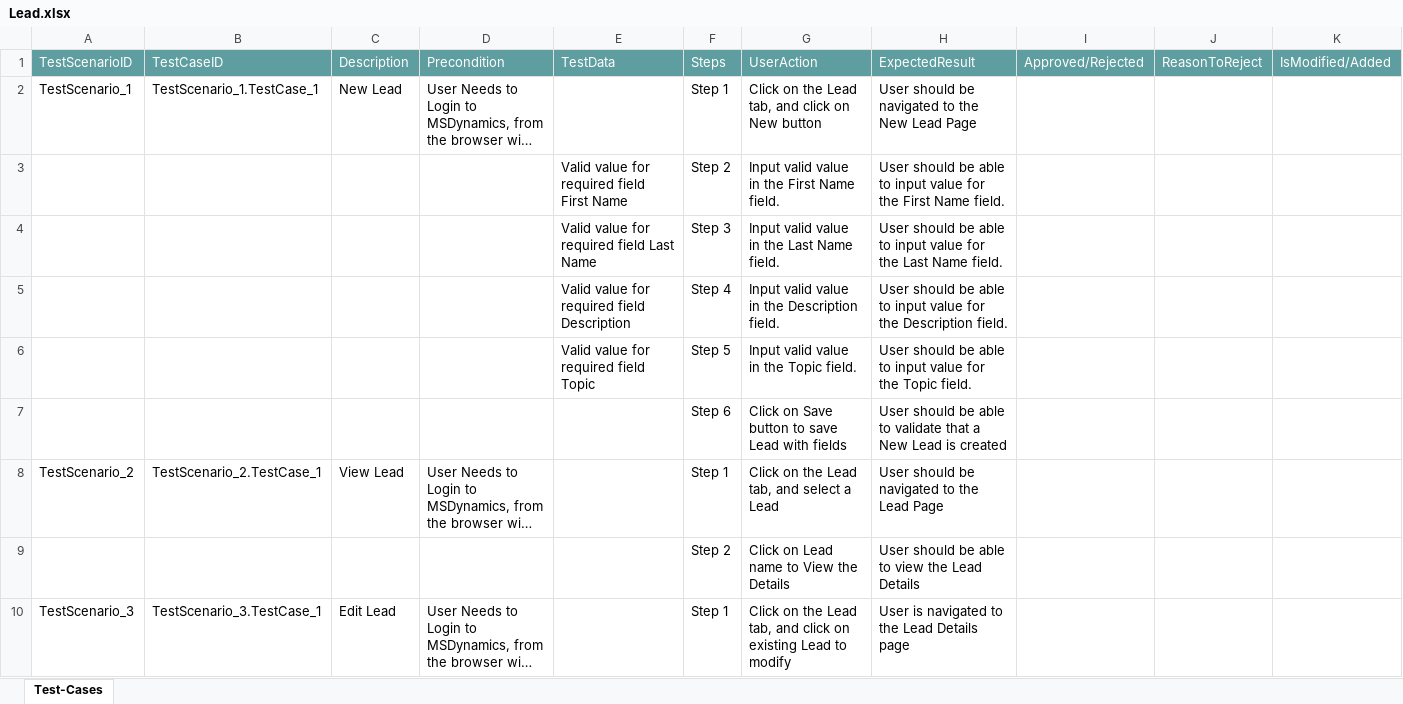
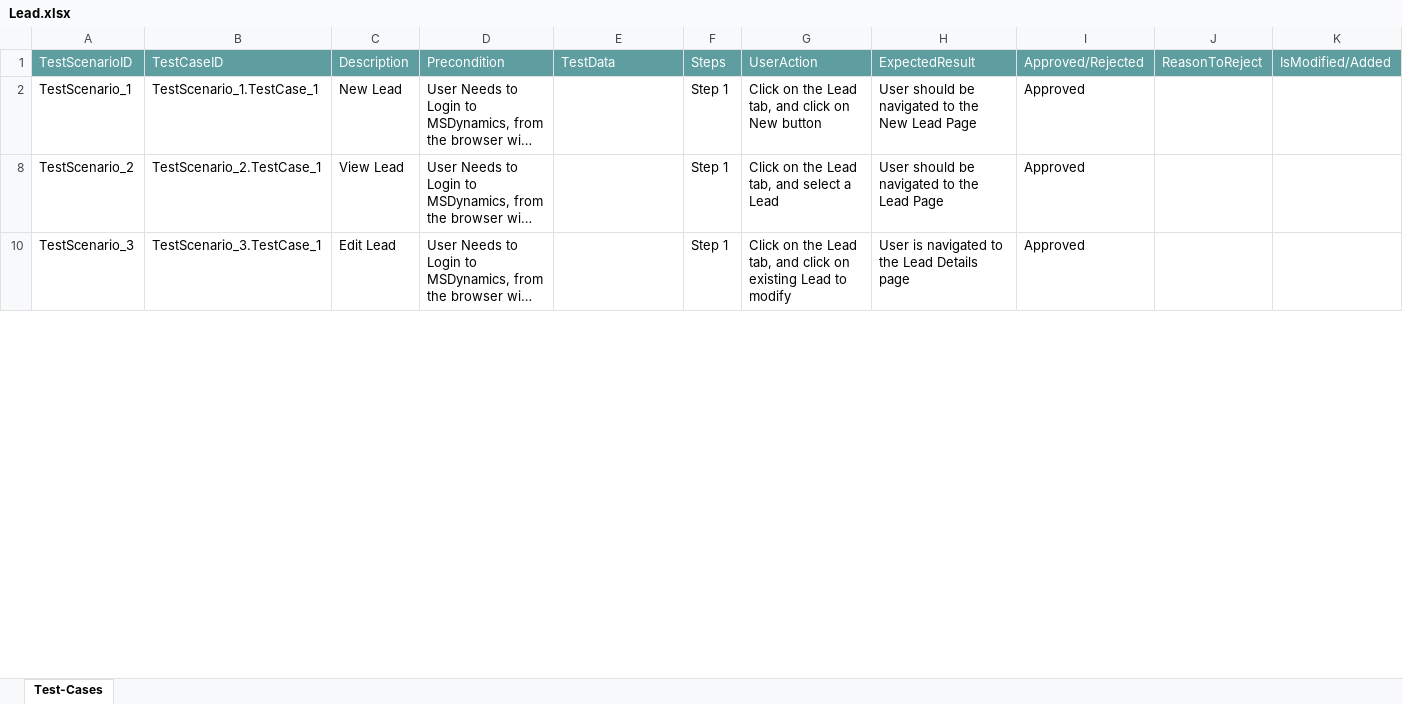
Before and after one commit to ShaikMohamedIrfan/TESTR5SNAP, an Excel workbook: Lead.xlsx, sheet Test-Cases, drawn as a sheet; only a part is shown; long unchanged cells end in …; values as stored, in another font and other column widths than the file's, no borders; table styles not drawn; the diff covers the shown part only; the diff names each change by its address in the sheet, - before the commit and + after, or states it on an @@ line.

Commit message:
Add files via upload

```diff
--- a/Lead.xlsx (sheet Test-Cases)
+++ b/Lead.xlsx (sheet Test-Cases)
-I2: (empty)
+I2: Approved
@@ row 3 hidden:  |  |  |  | Valid value for required field First Name | Step 2 | Input valid value in the First Name field. | User should be able to input value for the First Name field. @@
@@ row 4 hidden:  |  |  |  | Valid value for required field Last Name | Step 3 | Input valid value in the Last Name field. | User should be able to input value for the Last Name field. @@
@@ row 5 hidden:  |  |  |  | Valid value for required field Description | Step 4 | Input valid value in the Description field. | User should be able to input value for the Description field. @@
@@ row 6 hidden:  |  |  |  | Valid value for required field Topic | Step 5 | Input valid value in the Topic field. | User should be able to input value for the Topic field. @@
@@ row 7 hidden:  |  |  |  |  | Step 6 | Click on Save button to save Lead with fields | User should be able to validate that a New Lead is created @@
-I8: (empty)
+I8: Approved
@@ row 9 hidden:  |  |  |  |  | Step 2 | Click on Lead name to View the Details | User should be able to view the Lead Details @@
-I10: (empty)
+I10: Approved
```
Also changed, not shown: 7 hidden or unhidden rows and 1 edited cell elsewhere in this sheet.
